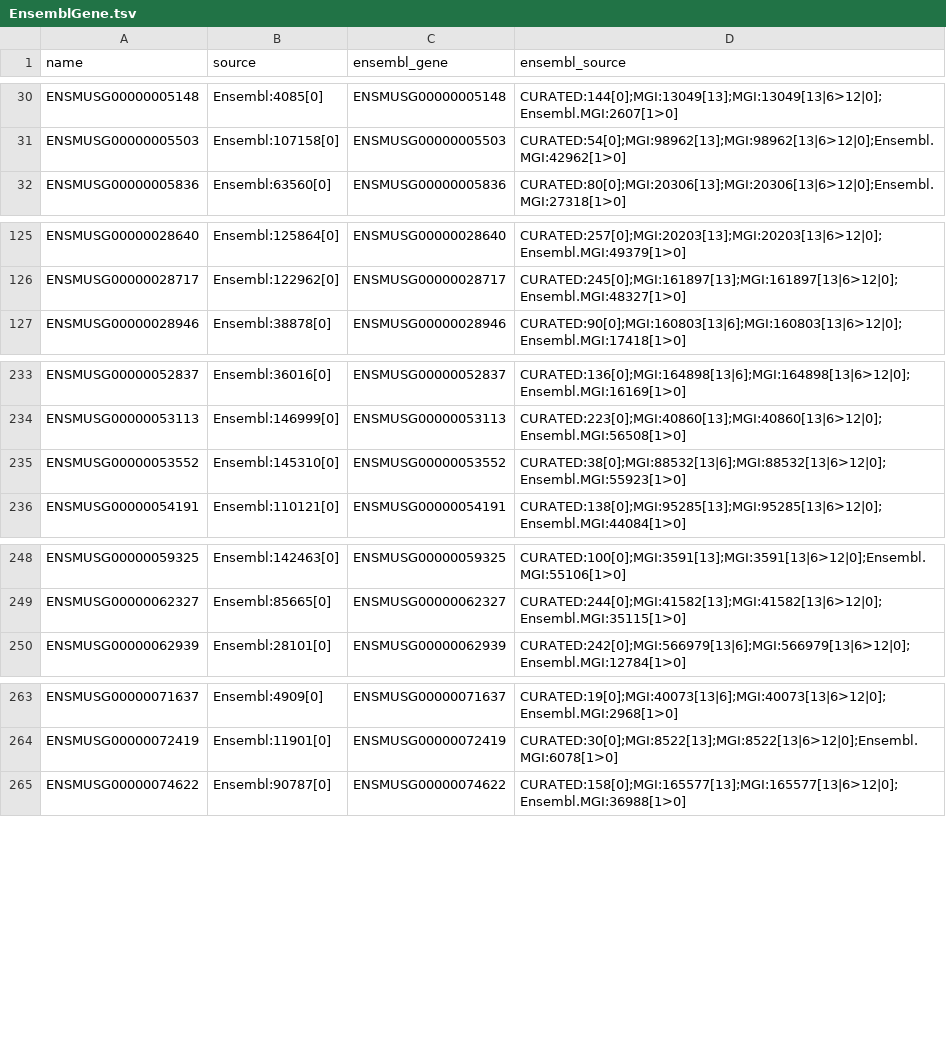
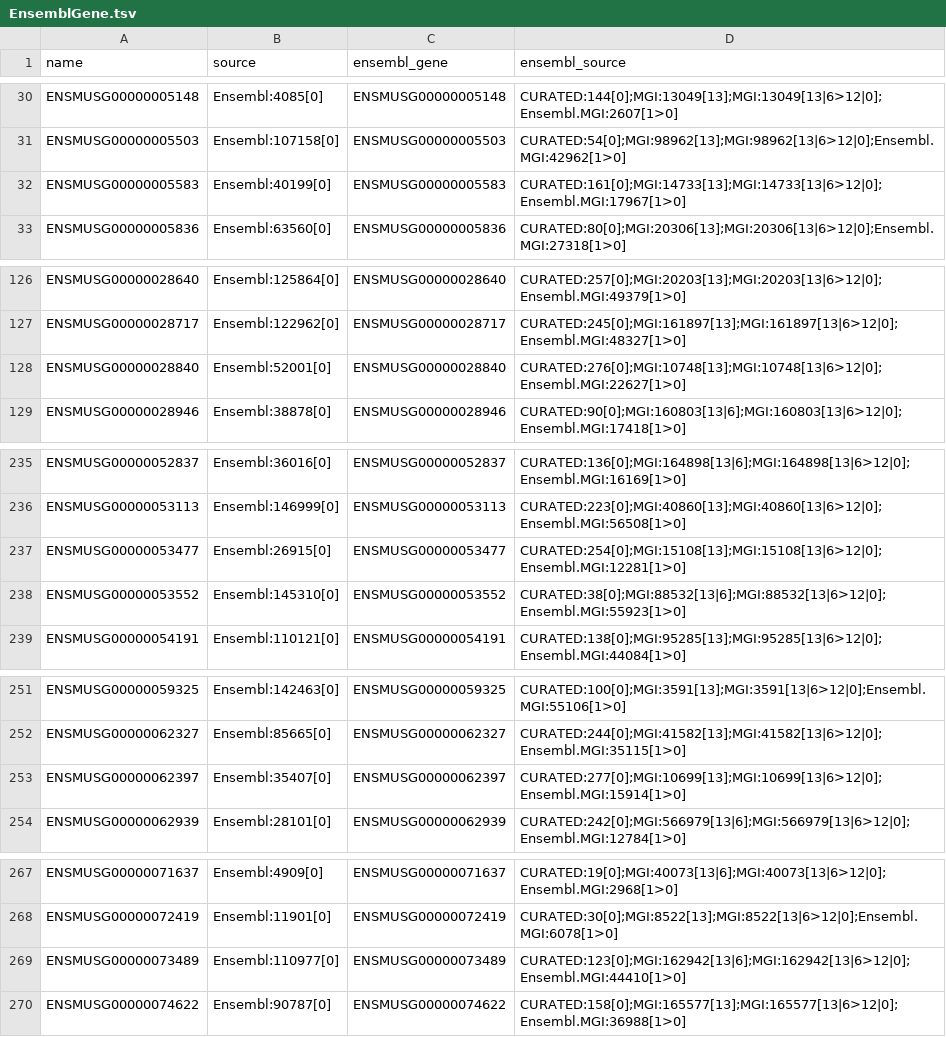
Before and after one commit to tanaylab/Gmara, a TSV file: genes/mouse/lists/regulator/names/EnsemblGene.tsv, drawn as a sheet; only a part is shown, gaps mark what is left out; the diff names each change by its address in the sheet, - before the commit and + after, or states it on an @@ line.

```diff
--- a/genes/mouse/lists/regulator/names/EnsemblGene.tsv
+++ b/genes/mouse/lists/regulator/names/EnsemblGene.tsv
+row 32: ENSMUSG00000005583 | Ensembl:40199[0] | ENSMUSG00000005583 | CURATED:161[0];MGI:14733[13];MGI:14733[13|6>12|0];Ensembl.MGI:17967[1>0]
+row 128: ENSMUSG00000028840 | Ensembl:52001[0] | ENSMUSG00000028840 | CURATED:276[0];MGI:10748[13];MGI:10748[13|6>12|0];Ensembl.MGI:22627[1>0]
+row 237: ENSMUSG00000053477 | Ensembl:26915[0] | ENSMUSG00000053477 | CURATED:254[0];MGI:15108[13];MGI:15108[13|6>12|0];Ensembl.MGI:12281[1>0]
+row 253: ENSMUSG00000062397 | Ensembl:35407[0] | ENSMUSG00000062397 | CURATED:277[0];MGI:10699[13];MGI:10699[13|6>12|0];Ensembl.MGI:15914[1>0]
+row 269: ENSMUSG00000073489 | Ensembl:110977[0] | ENSMUSG00000073489 | CURATED:123[0];MGI:162942[13|6];MGI:162942[13|6>12|0];Ensembl.MGI:44410[1>0]
```
Also changed, not shown: genes/human/namespaces/sources/GeneSymbol.Ignored.tsv, genes/mouse/lists/regulator/names/GeneSymbol.tsv, 22 other files.
